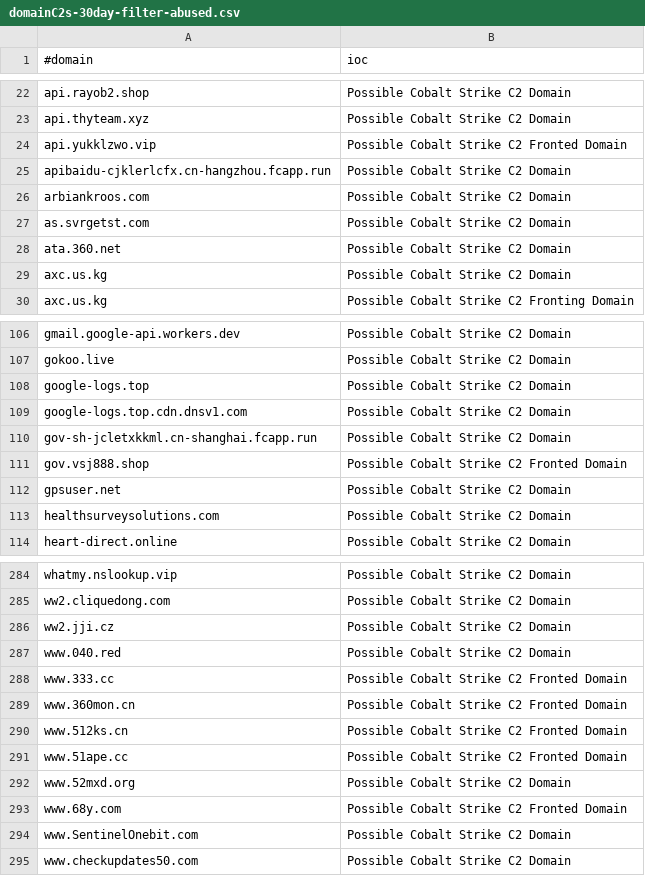
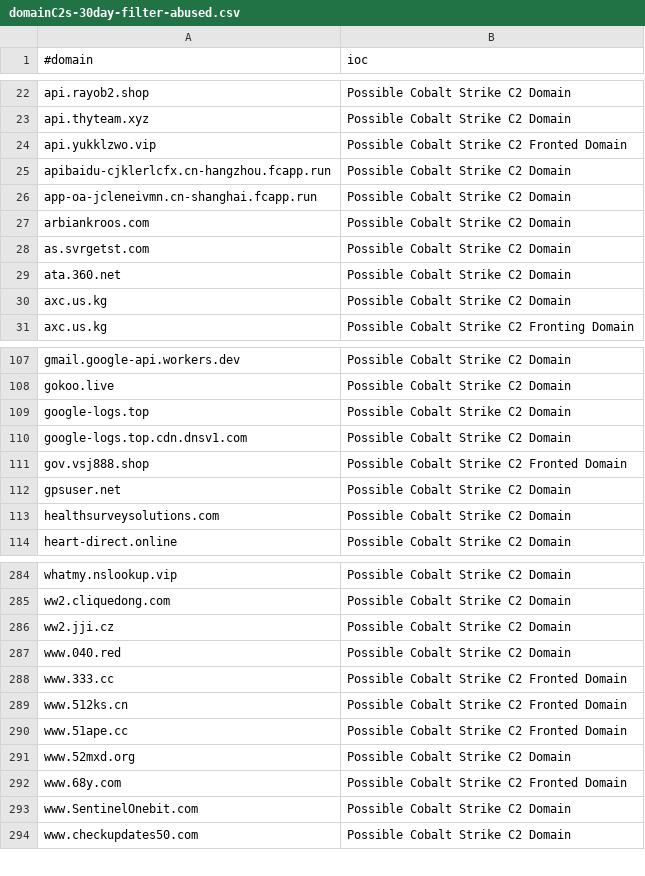
Before and after one commit to VictorCuralea/public-threat-intel-feeds, a CSV file: rawdata/c2intelfeeds/domainC2s-30day-filter-abused.csv, drawn as a sheet; only a part is shown, gaps mark what is left out.

```diff
--- a/rawdata/c2intelfeeds/domainC2s-30day-filter-abused.csv
+++ b/rawdata/c2intelfeeds/domainC2s-30day-filter-abused.csv
@@ -25,2 +25,3 @@ api.yukklzwo.vip,Possible Cobalt Strike C2 Fronted Domain
 apibaidu-cjklerlcfx.cn-hangzhou.fcapp.run,Possible Cobalt Strike C2 Domain
+app-oa-jcleneivmn.cn-shanghai.fcapp.run,Possible Cobalt Strike C2 Domain
 arbiankroos.com,Possible Cobalt Strike C2 Domain
@@ -109,3 +110,2 @@ google-logs.top,Possible Cobalt Strike C2 Domain
 google-logs.top.cdn.dnsv1.com,Possible Cobalt Strike C2 Domain
-gov-sh-jcletxkkml.cn-shanghai.fcapp.run,Possible Cobalt Strike C2 Domain
 gov.vsj888.shop,Possible Cobalt Strike C2 Fronted Domain
@@ -288,3 +288,2 @@ www.040.red,Possible Cobalt Strike C2 Domain
 www.333.cc,Possible Cobalt Strike C2 Fronted Domain
-www.360mon.cn,Possible Cobalt Strike C2 Fronted Domain
 www.512ks.cn,Possible Cobalt Strike C2 Fronted Domain
```
Also changed, not shown: rawdata/c2intelfeeds/IPC2s-30day.csv, rawdata/c2intelfeeds/domainC2s.csv, 28 other files.
